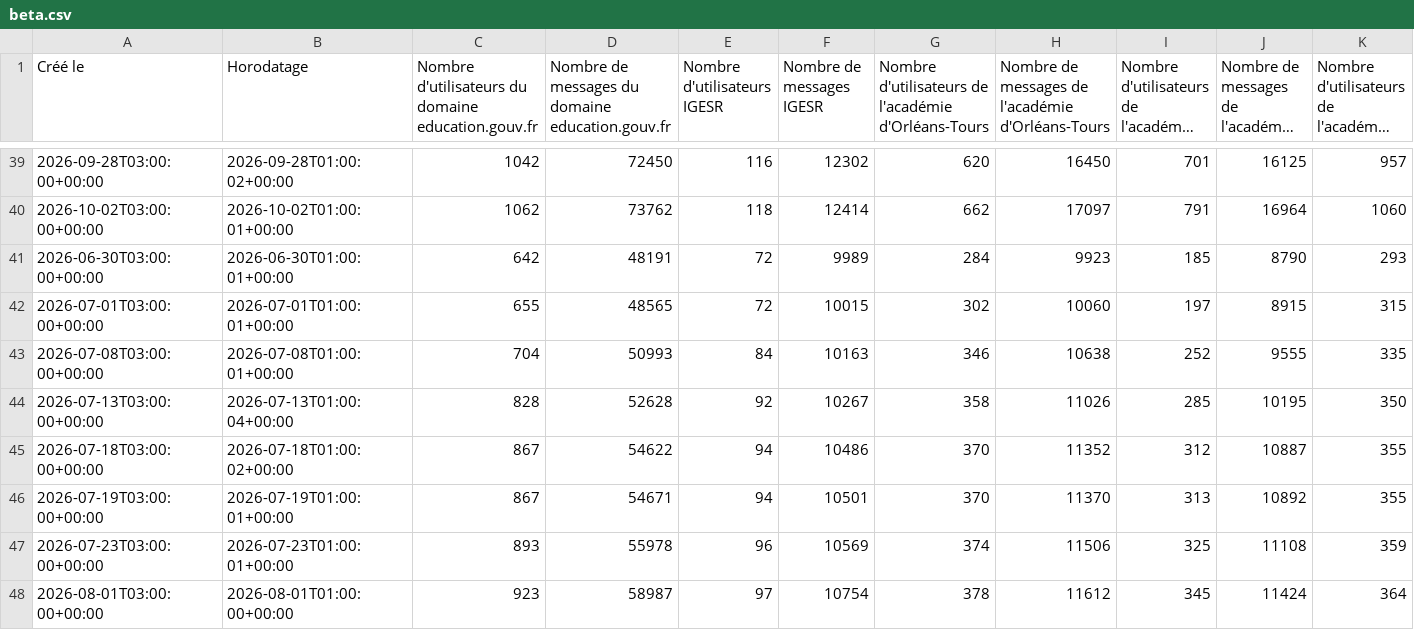
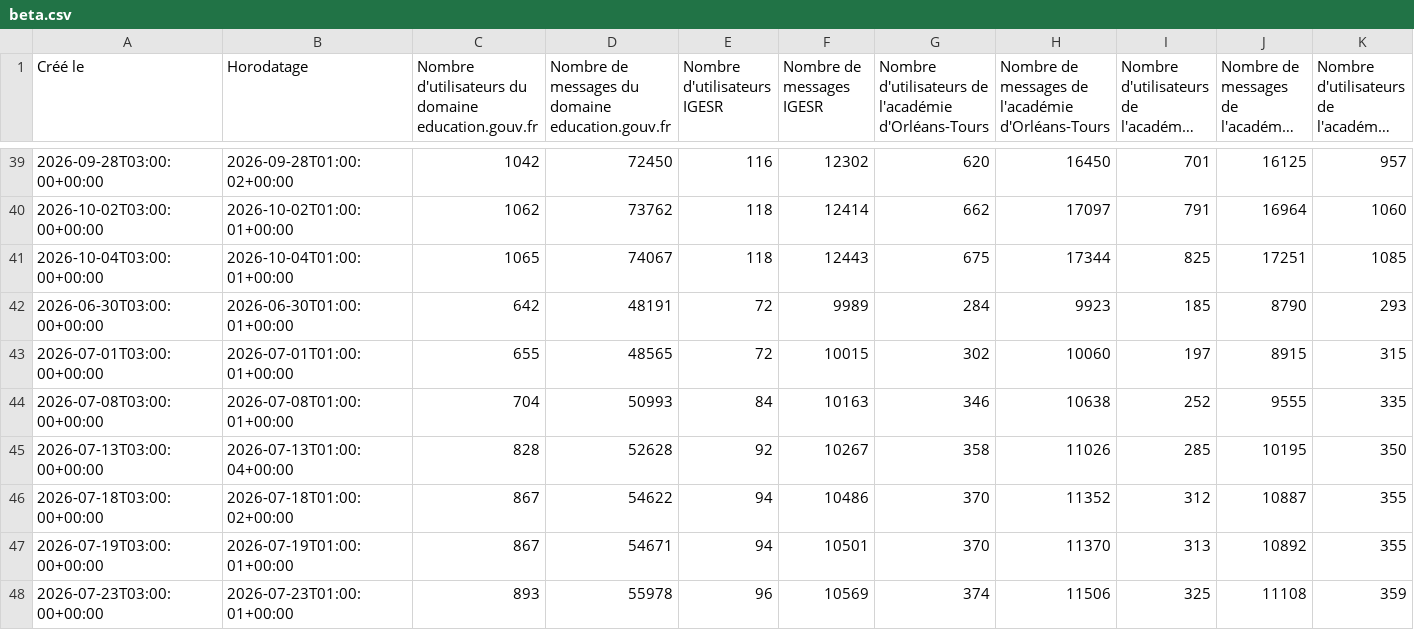
Before and after one commit to agazhu/assistant-ia-indicateur-pilotage, a CSV file: data/sources/beta.csv, drawn as a sheet; only a part is shown, gaps mark what is left out; the shorter side is filled out with more unchanged rows; long unchanged cells end in …; rows hold the shown columns only; the diff names each change by its address in the sheet, - before the commit and + after, or states it on an @@ line.

```diff
--- a/data/sources/beta.csv
+++ b/data/sources/beta.csv
+row 41: 2026-10-04T03:00:00+00:00 | 2026-10-04T01:00:01+00:00 | 1065 | 74067 | 118 | 12443 | 675 | 17344 | 825 | 17251 | 1085
```
Also changed, not shown: data/historique_national.csv, 2 other files.
